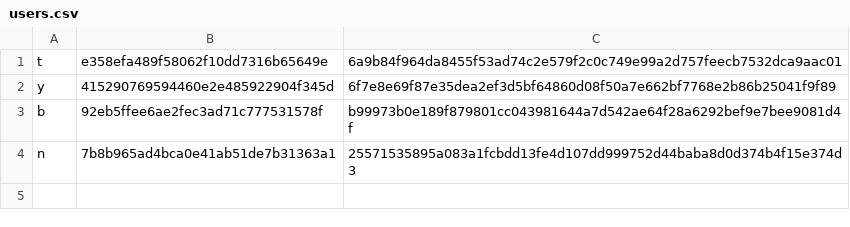
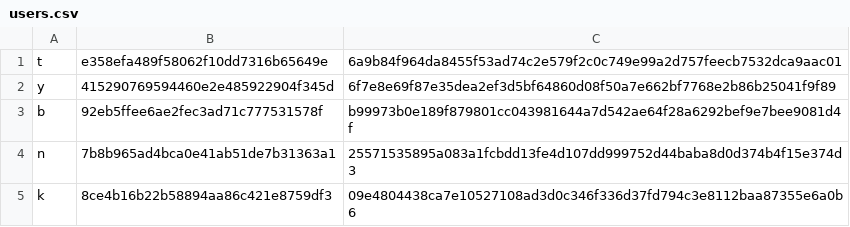
Before and after one commit to temclaugh/H3T, a CSV file: service/users.csv, drawn as a sheet; the diff names each change by its address in the sheet, - before the commit and + after, or states it on an @@ line.

```diff
--- a/service/users.csv
+++ b/service/users.csv
+row 5: k | 8ce4b16b22b58894aa86c421e8759df3 | 09e4804438ca7e10527108ad3d0c346f336d37fd794c3e8112baa87355e6a0b6
```
Also changed, not shown: 1 other file.
